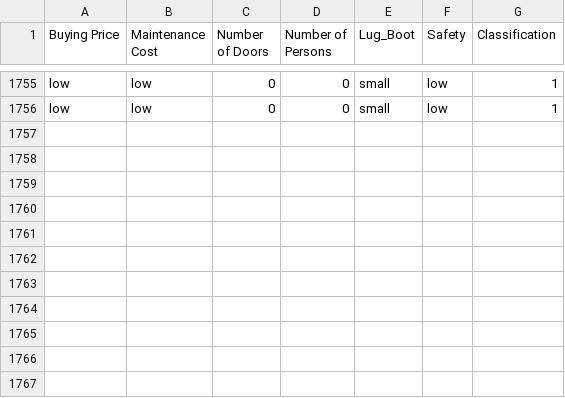
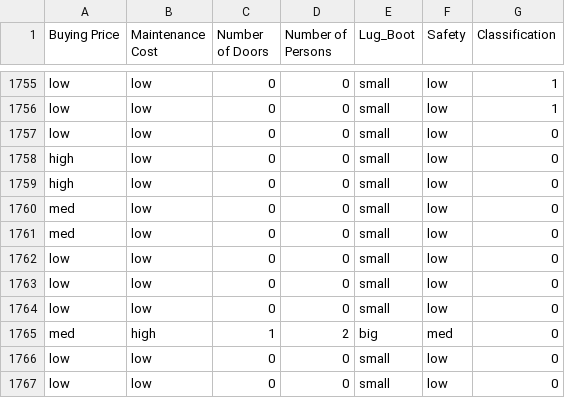
Before and after one commit to kiyojiii/Car-Price-Predictor-Car-Evaluation, a CSV file: writable_directory/car_evaluation_classification.csv, drawn as a sheet; only a part is shown, gaps mark what is left out; the diff names each change by its address in the sheet, - before the commit and + after, or states it on an @@ line.

```diff
--- a/writable_directory/car_evaluation_classification.csv
+++ b/writable_directory/car_evaluation_classification.csv
+row 1757: low | low | 0 | 0 | small | low | 0
+row 1758: high | low | 0 | 0 | small | low | 0
+row 1759: high | low | 0 | 0 | small | low | 0
+row 1760: med | low | 0 | 0 | small | low | 0
+row 1761: med | low | 0 | 0 | small | low | 0
+row 1762: low | low | 0 | 0 | small | low | 0
+row 1763: low | low | 0 | 0 | small | low | 0
+row 1764: low | low | 0 | 0 | small | low | 0
+row 1765: med | high | 1 | 2 | big | med | 0
+row 1766: low | low | 0 | 0 | small | low | 0
+row 1767: low | low | 0 | 0 | small | low | 0
```
Also changed, not shown: 14 other files.
